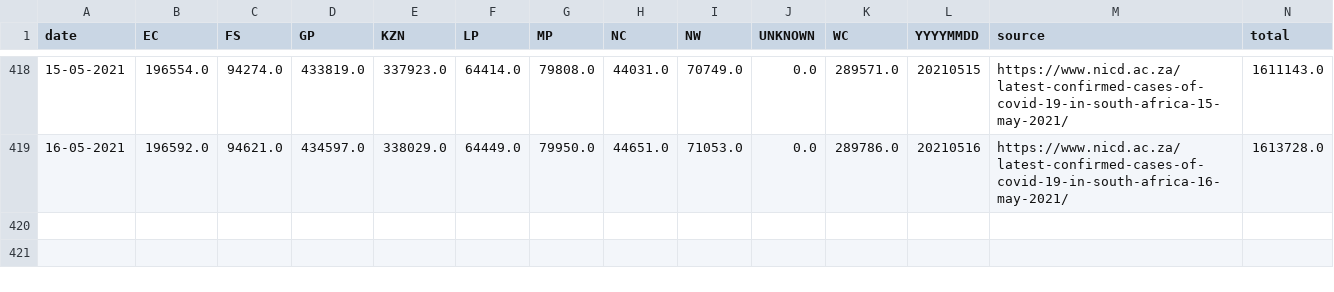
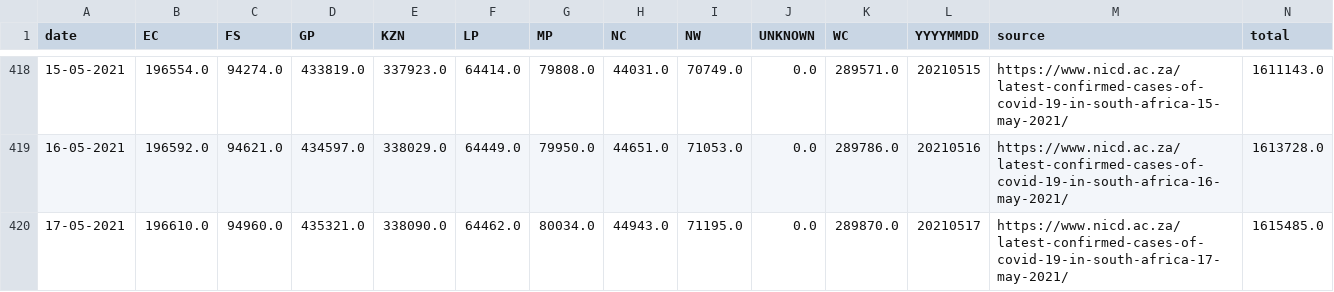
Before and after one commit to SimonRosen173/Covid19SAData_Data, a CSV file: data/scraped/covid19za_provincial_cumulative_timeline_confirmed.csv, drawn as a sheet; only a part is shown, gaps mark what is left out; the diff names each change by its address in the sheet, - before the commit and + after, or states it on an @@ line.

Commit message:
Data updated @ Tue May 18 04:09:52 UTC 2021

```diff
--- a/data/scraped/covid19za_provincial_cumulative_timeline_confirmed.csv
+++ b/data/scraped/covid19za_provincial_cumulative_timeline_confirmed.csv
+row 420: 17-05-2021 | 196610.0 | 94960.0 | 435321.0 | 338090.0 | 64462.0 | 80034.0 | 44943.0 | 71195.0 | 0.0 | 289870.0 | 20210517 | https://www.nicd.ac.za/latest-confirmed-cases-of-covid-19-in-south-africa-17-may-2021/ | 1615485.0
```
Also changed, not shown: data/sa/all_cum_data.csv, data/sa/all_daily_data.csv, 9 other files.
